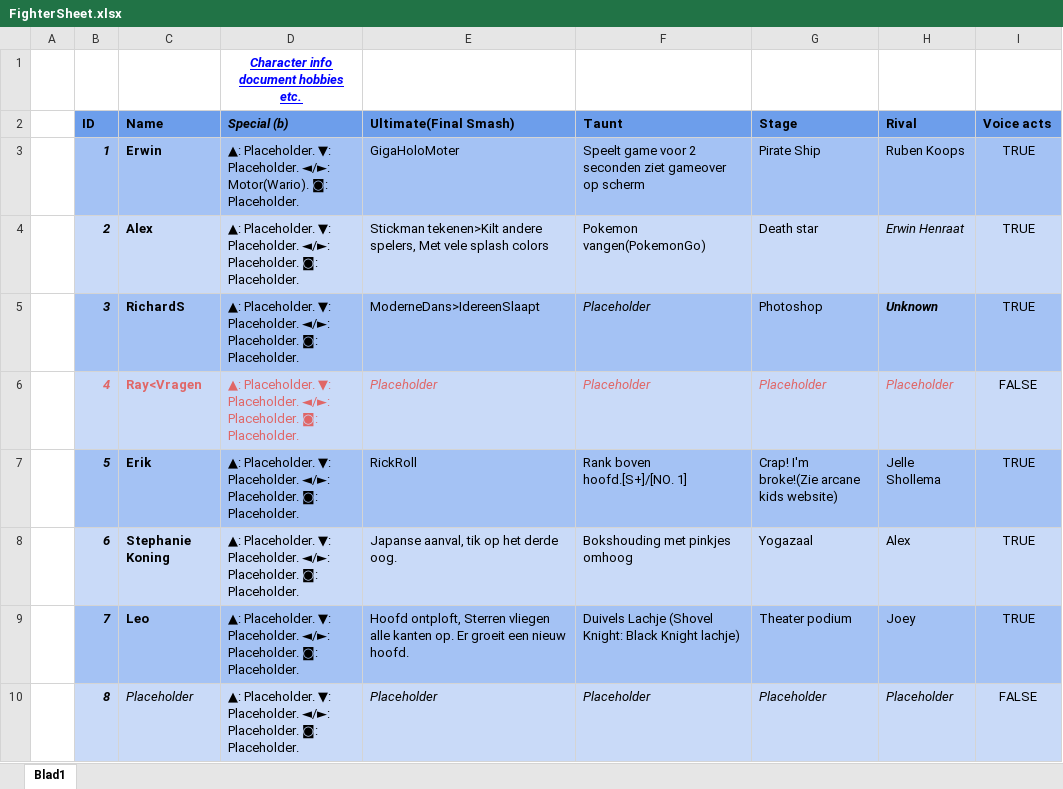
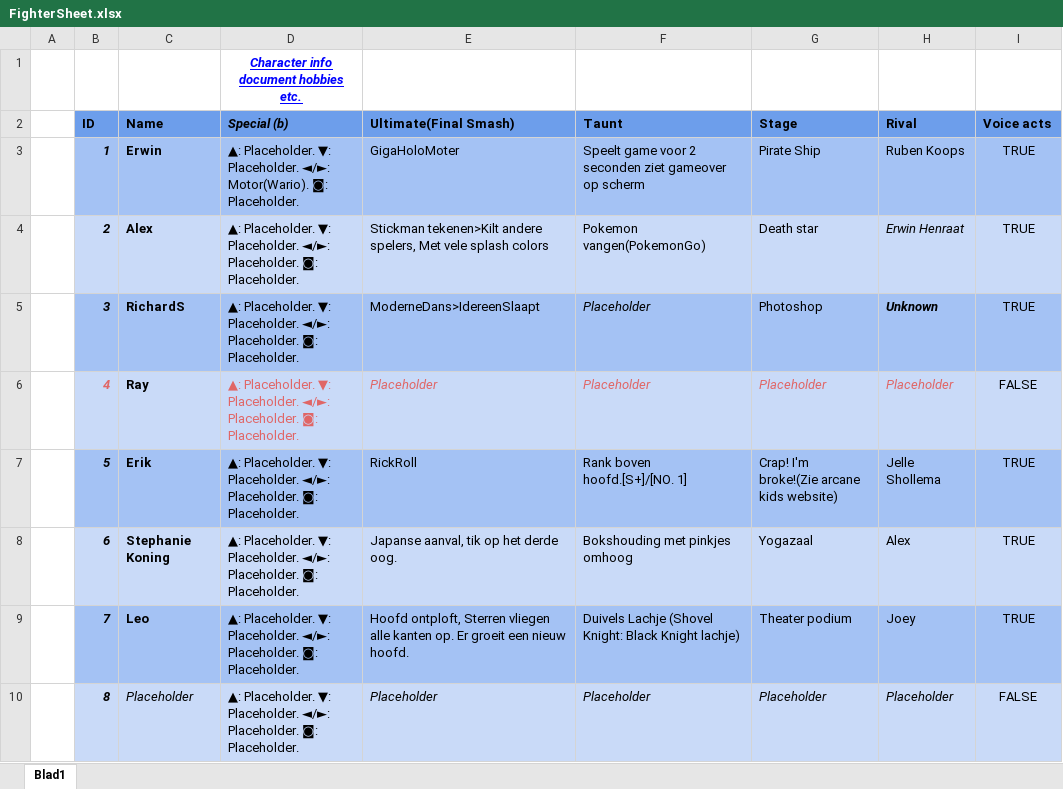
Before and after one commit to FBIAgentDead/TeacherSmash, an Excel workbook: Documentation/Sets/FighterSheet.xlsx, sheet Blad1, drawn as a sheet; only a part is shown; values as stored, in another font and other column widths than the file's, no borders; charts and pictures not drawn; the diff names each change by its address in the sheet, - before the commit and + after, or states it on an @@ line.

```diff
--- a/Documentation/Sets/FighterSheet.xlsx (sheet Blad1)
+++ b/Documentation/Sets/FighterSheet.xlsx (sheet Blad1)
-C6 (Name): Ray<Vragen
+C6 (Name): Ray
-C6 text colour: #E06666
+C6 text colour: black
```
Also changed, not shown: charts or pictures, 30 other files.
